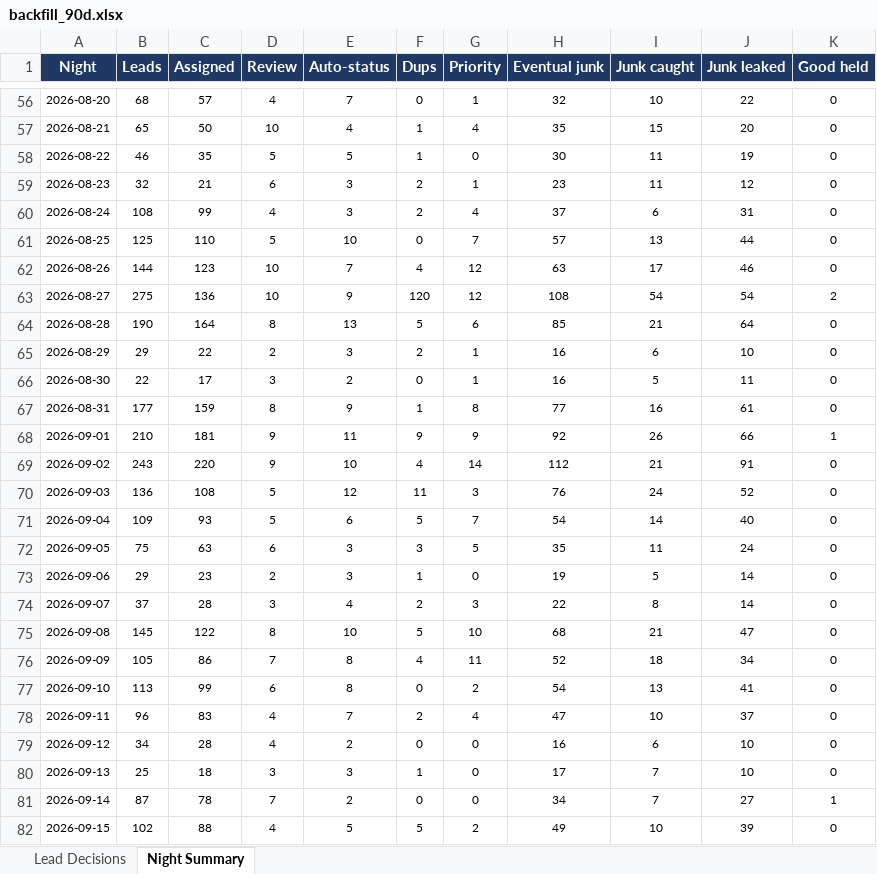
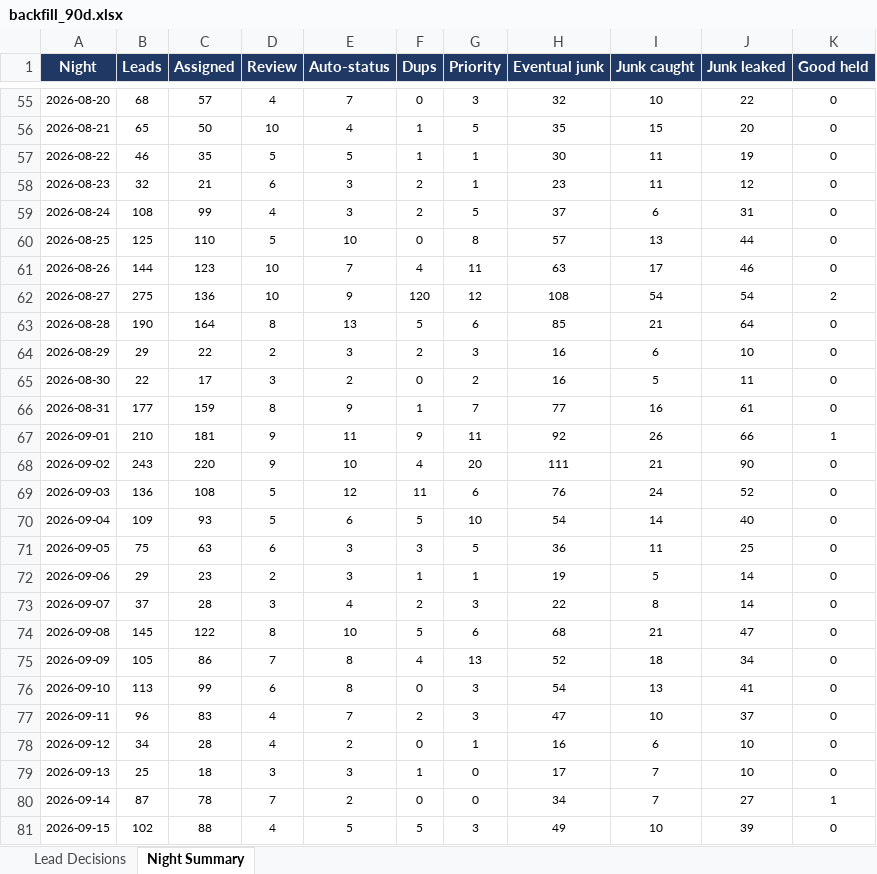
Before and after one commit to kurvnick/kurvpay-pcrep, an Excel workbook: logs/backfill_90d.xlsx, sheet Night Summary, drawn as a sheet; only a part is shown, gaps mark what is left out; values as stored, in another font and other column widths than the file's, no borders; addresses are those after the commit; the diff covers the shown part only; the diff names each change by its address in the sheet, - before the commit and + after, or states it on an @@ line.

```diff
--- a/logs/backfill_90d.xlsx (sheet Night Summary)
+++ b/logs/backfill_90d.xlsx (sheet Night Summary)
-G55 (Priority): 1
+G55 (Priority): 3
-G56 (Priority): 4
+G56 (Priority): 5
-G57 (Priority): 0
+G57 (Priority): 1
-G59 (Priority): 4
+G59 (Priority): 5
-G60 (Priority): 7
+G60 (Priority): 8
-G61 (Priority): 12
+G61 (Priority): 11
-G64 (Priority): 1
+G64 (Priority): 3
-G65 (Priority): 1
+G65 (Priority): 2
-G66 (Priority): 8
+G66 (Priority): 7
-G67 (Priority): 9
+G67 (Priority): 11
-G68 (Priority): 14
+G68 (Priority): 20
-H68 (Eventual junk): 112
+H68 (Eventual junk): 111
-J68 (Junk leaked): 91
+J68 (Junk leaked): 90
-G69 (Priority): 3
+G69 (Priority): 6
-G70 (Priority): 7
+G70 (Priority): 10
-H71 (Eventual junk): 35
+H71 (Eventual junk): 36
-J71 (Junk leaked): 24
+J71 (Junk leaked): 25
-G72 (Priority): 0
+G72 (Priority): 1
-G74 (Priority): 10
+G74 (Priority): 6
-G75 (Priority): 11
+G75 (Priority): 13
-G76 (Priority): 2
+G76 (Priority): 3
-G77 (Priority): 4
+G77 (Priority): 3
-G78 (Priority): 0
+G78 (Priority): 1
-G81 (Priority): 2
+G81 (Priority): 3
```
Also changed, not shown: 1 added row, 1 removed row and 67 edited cells elsewhere in this sheet, sheet Lead Decisions.
